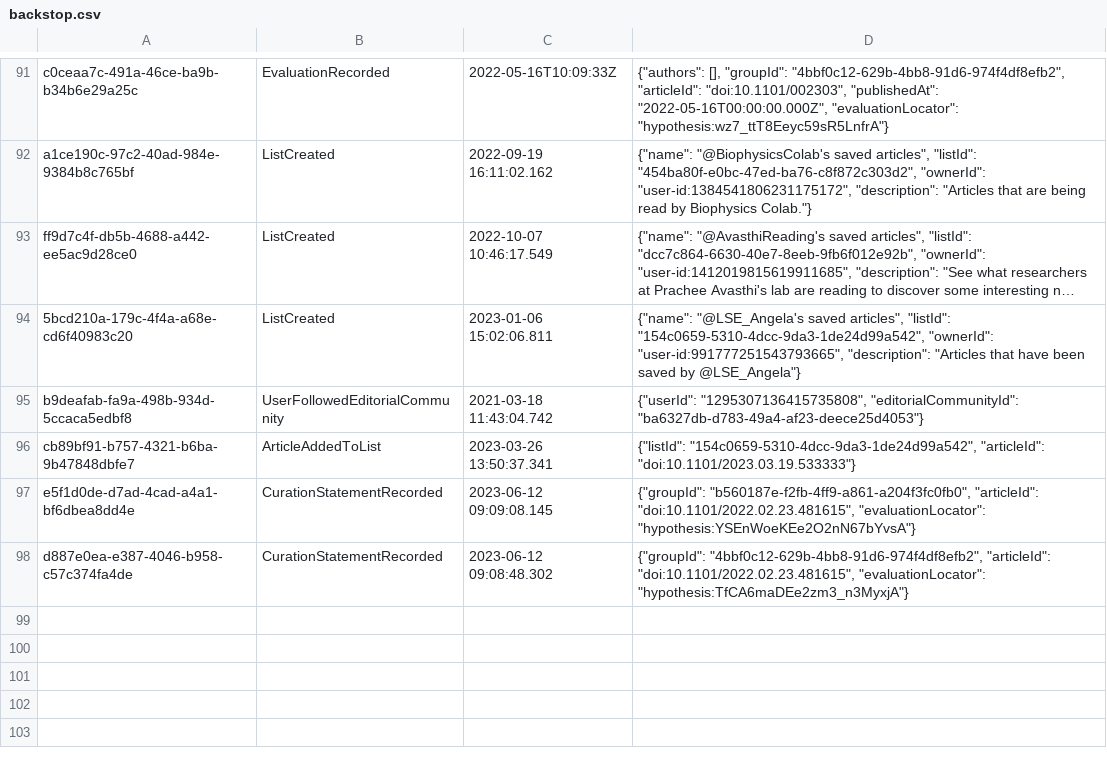
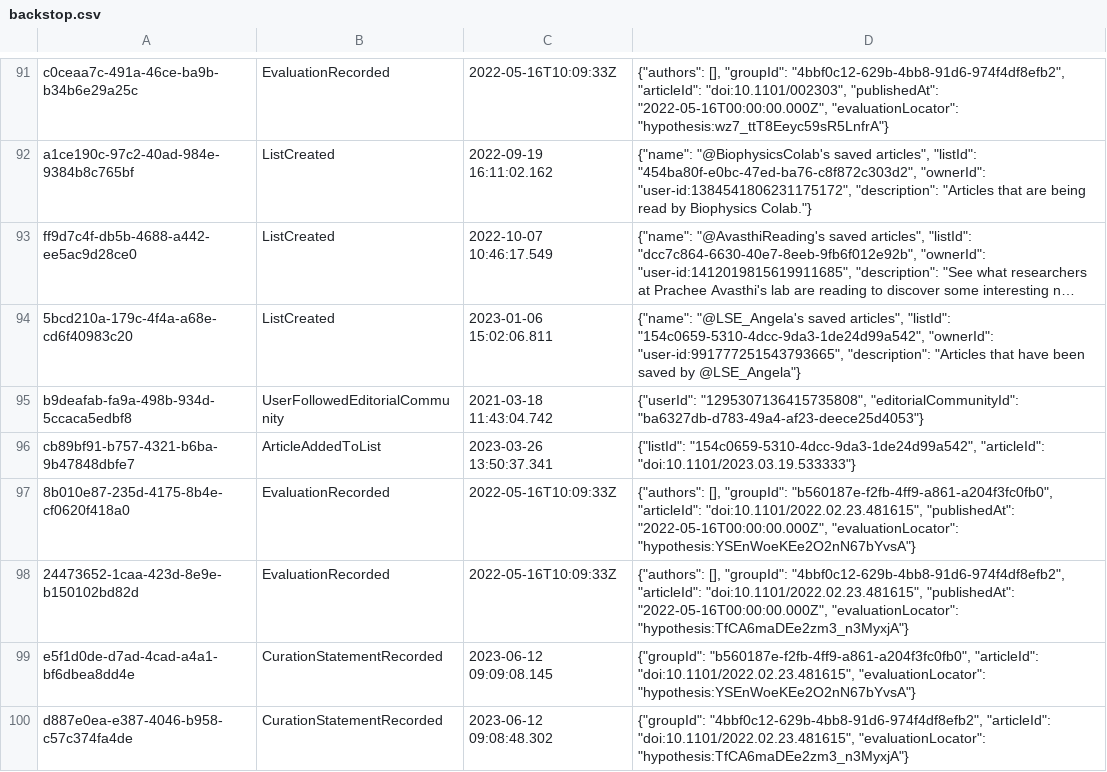
Before and after one commit to sciety/sciety, a CSV file: data/backstop.csv, drawn as a sheet; only a part is shown, gaps mark what is left out; long unchanged cells end in ….

Commit message:
Make evaluations in backstop seed consistent #2416

```diff
--- a/data/backstop.csv
+++ b/data/backstop.csv
@@ -96,2 +96,4 @@ b9deafab-fa9a-498b-934d-5ccaca5edbf8,UserFollowedEditorialCommunity,2021-03-18 1
 cb89bf91-b757-4321-b6ba-9b47848dbfe7,ArticleAddedToList,2023-03-26 13:50:37.341,"{""listId"": ""154c0659-5310-4dcc-9da3-1de24d99a542"", ""articleId"": ""doi:10.1101/2023.03.19.533333""}"
+8b010e87-235d-4175-8b4e-cf0620f418a0,EvaluationRecorded,2022-05-16T10:09:33Z,"{""authors"": [], ""groupId"": ""b560187e-f2fb-4ff9-a861-a204f3fc0fb0"", ""articleId"": ""doi:10.1101/2022.02.23.481615"", ""publishedAt"": ""2022-05-16T00:00:00.000Z"", ""evaluationLocator"": ""hypothesis:YSEnWoeKEe2O2nN67bYvsA""}"
+24473652-1caa-423d-8e9e-b150102bd82d,EvaluationRecorded,2022-05-16T10:09:33Z,"{""authors"": [], ""groupId"": ""4bbf0c12-629b-4bb8-91d6-974f4df8efb2"", ""articleId"": ""doi:10.1101/2022.02.23.481615"", ""publishedAt"": ""2022-05-16T00:00:00.000Z"", ""evaluationLocator"": ""hypothesis:TfCA6maDEe2zm3_n3MyxjA""}"
 e5f1d0de-d7ad-4cad-a4a1-bf6dbea8dd4e,CurationStatementRecorded,2023-06-12 09:09:08.145,"{""groupId"": ""b560187e-f2fb-4ff9-a861-a204f3fc0fb0"", ""articleId"": ""doi:10.1101/2022.02.23.481615"", ""evaluationLocator"": ""hypothesis:YSEnWoeKEe2O2nN67bYvsA""}"
```
Also changed, not shown: 9 other files.
